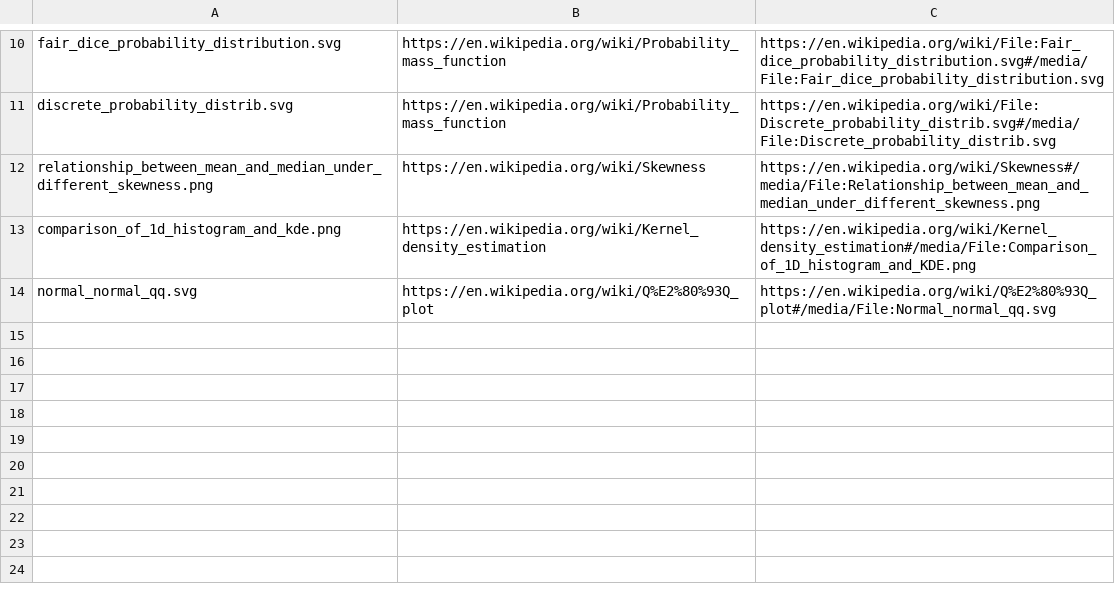
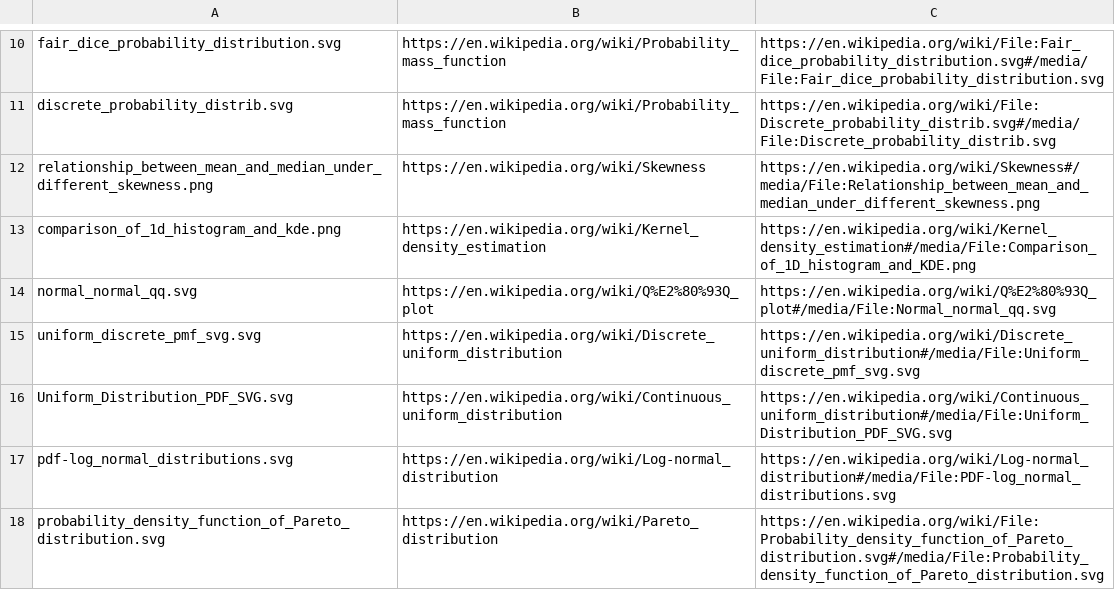
Before and after one commit to brpy/ml-notes, a CSV file: images/math/src.csv, drawn as a sheet; only a part is shown, gaps mark what is left out; the diff names each change by its address in the sheet, - before the commit and + after, or states it on an @@ line.

```diff
--- a/images/math/src.csv
+++ b/images/math/src.csv
+row 15: uniform_discrete_pmf_svg.svg | https://en.wikipedia.org/wiki/Discrete_uniform_distribution | https://en.wikipedia.org/wiki/Discrete_uniform_distribution#/media/File:Uniform_discrete_pmf_svg.svg
+row 16: Uniform_Distribution_PDF_SVG.svg | https://en.wikipedia.org/wiki/Continuous_uniform_distribution | https://en.wikipedia.org/wiki/Continuous_uniform_distribution#/media/File:Uniform_Distribution_PDF_SVG.svg
+row 17: pdf-log_normal_distributions.svg | https://en.wikipedia.org/wiki/Log-normal_distribution | https://en.wikipedia.org/wiki/Log-normal_distribution#/media/File:PDF-log_normal_distributions.svg
+row 18: probability_density_function_of_Pareto_distribution.svg | https://en.wikipedia.org/wiki/Pareto_distribution | https://en.wikipedia.org/wiki/File:Probability_density_function_of_Pareto_distribution.svg#/media/File:Probability_density_function_of_Pareto_distribution.svg
```
Also changed, not shown: 2 other files.
